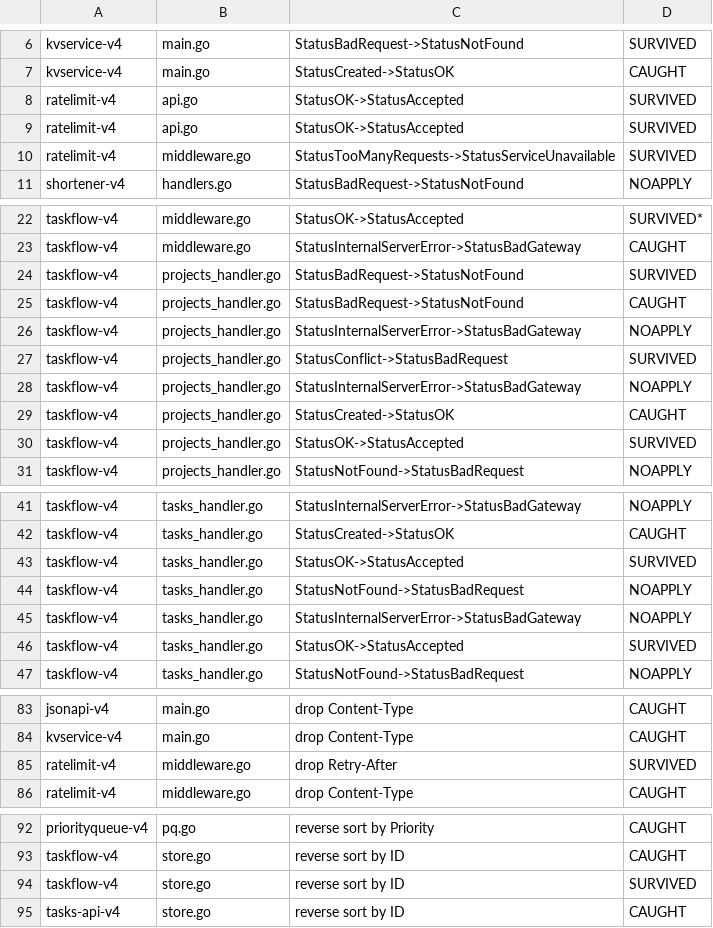
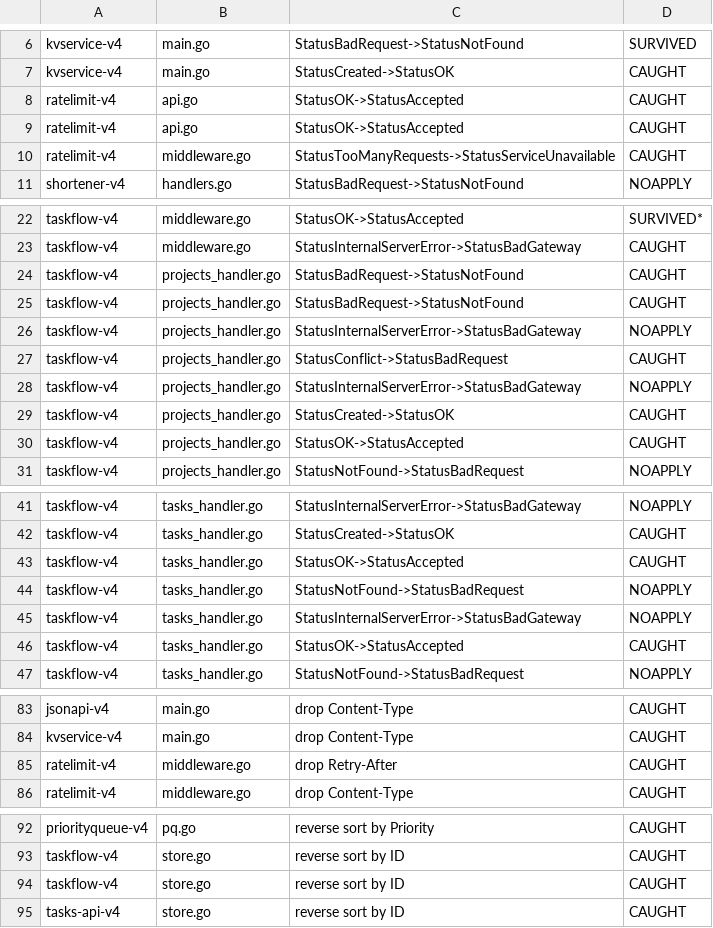
Before and after one commit to guildlm/builder, a TSV file: logs/hole-hunt-rows.tsv, drawn as a sheet; only a part is shown, gaps mark what is left out.

Commit message:
the corpus sweep after today's closures: 11 survivors -> 1
Ten rows flipped SURVIVED -> CAUGHT and nothing moved the other way: ratelimit's Retry-After,
its 429 and both api.go 200s; taskflow's projects 400/409/200, both tasks_handler 200s, and
the ListProjects sort site. 104 of 104 rows comparable, so this is the closures landing and
not the corpus changing shape underneath them.

The single remaining survivor is kvservice's 400, and triage calls it a SPEC GAP — the spec
never asks for it. It is also the case _candidate_triage names in its own caveat: the guard
protects io.ReadAll failing, which an httptest body never does. So it is not a defect, and
closing it would mean promising behaviour the spec has no reason to promise.

That leaves the four mutation shapes saturated on this corpus: status swaps, header drops,
sort reversal and %w->%v have nothing left to find. The next hole hunt needs a new SHAPE,
not another pass.

```diff
--- a/logs/hole-hunt-rows.tsv
+++ b/logs/hole-hunt-rows.tsv
@@ -7,5 +7,5 @@ kvservice-v4	main.go	StatusBadRequest->StatusNotFound	SURVIVED
 kvservice-v4	main.go	StatusCreated->StatusOK	CAUGHT
-ratelimit-v4	api.go	StatusOK->StatusAccepted	SURVIVED
-ratelimit-v4	api.go	StatusOK->StatusAccepted	SURVIVED
-ratelimit-v4	middleware.go	StatusTooManyRequests->StatusServiceUnavailable	SURVIVED
+ratelimit-v4	api.go	StatusOK->StatusAccepted	CAUGHT
+ratelimit-v4	api.go	StatusOK->StatusAccepted	CAUGHT
+ratelimit-v4	middleware.go	StatusTooManyRequests->StatusServiceUnavailable	CAUGHT
 shortener-v4	handlers.go	StatusBadRequest->StatusNotFound	NOAPPLY
@@ -23,9 +23,9 @@ taskflow-v4	middleware.go	StatusOK->StatusAccepted	SURVIVED*
 taskflow-v4	middleware.go	StatusInternalServerError->StatusBadGateway	CAUGHT
-taskflow-v4	projects_handler.go	StatusBadRequest->StatusNotFound	SURVIVED
+taskflow-v4	projects_handler.go	StatusBadRequest->StatusNotFound	CAUGHT
 taskflow-v4	projects_handler.go	StatusBadRequest->StatusNotFound	CAUGHT
 taskflow-v4	projects_handler.go	StatusInternalServerError->StatusBadGateway	NOAPPLY
-taskflow-v4	projects_handler.go	StatusConflict->StatusBadRequest	SURVIVED
+taskflow-v4	projects_handler.go	StatusConflict->StatusBadRequest	CAUGHT
 taskflow-v4	projects_handler.go	StatusInternalServerError->StatusBadGateway	NOAPPLY
 taskflow-v4	projects_handler.go	StatusCreated->StatusOK	CAUGHT
-taskflow-v4	projects_handler.go	StatusOK->StatusAccepted	SURVIVED
+taskflow-v4	projects_handler.go	StatusOK->StatusAccepted	CAUGHT
 taskflow-v4	projects_handler.go	StatusNotFound->StatusBadRequest	NOAPPLY
@@ -42,6 +42,6 @@ taskflow-v4	tasks_handler.go	StatusInternalServerError->StatusBadGateway	NOAPPLY
 taskflow-v4	tasks_handler.go	StatusCreated->StatusOK	CAUGHT
-taskflow-v4	tasks_handler.go	StatusOK->StatusAccepted	SURVIVED
+taskflow-v4	tasks_handler.go	StatusOK->StatusAccepted	CAUGHT
 taskflow-v4	tasks_handler.go	StatusNotFound->StatusBadRequest	NOAPPLY
 taskflow-v4	tasks_handler.go	StatusInternalServerError->StatusBadGateway	NOAPPLY
-taskflow-v4	tasks_handler.go	StatusOK->StatusAccepted	SURVIVED
+taskflow-v4	tasks_handler.go	StatusOK->StatusAccepted	CAUGHT
 taskflow-v4	tasks_handler.go	StatusNotFound->StatusBadRequest	NOAPPLY
@@ -84,3 +84,3 @@ jsonapi-v4	main.go	drop Content-Type	CAUGHT
 kvservice-v4	main.go	drop Content-Type	CAUGHT
-ratelimit-v4	middleware.go	drop Retry-After	SURVIVED
+ratelimit-v4	middleware.go	drop Retry-After	CAUGHT
 ratelimit-v4	middleware.go	drop Content-Type	CAUGHT
@@ -93,3 +93,3 @@ priorityqueue-v4	pq.go	reverse sort by Priority	CAUGHT
 taskflow-v4	store.go	reverse sort by ID	CAUGHT
-taskflow-v4	store.go	reverse sort by ID	SURVIVED
+taskflow-v4	store.go	reverse sort by ID	CAUGHT
 tasks-api-v4	store.go	reverse sort by ID	CAUGHT
```
